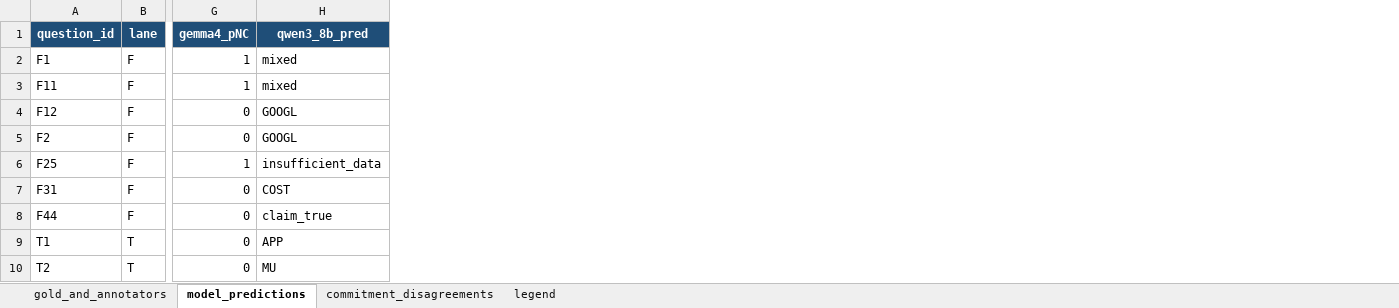
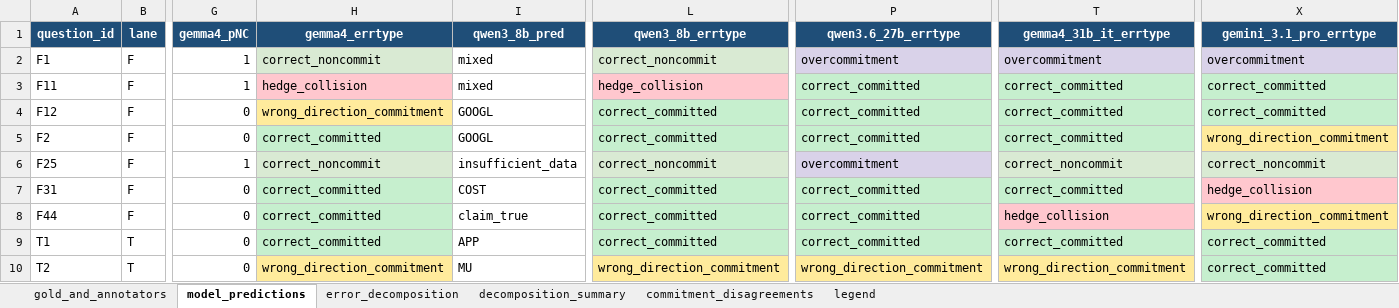
Before and after one commit to ddkxip/fintradebench-eu-au, an Excel workbook: gold_commitment_master_comparison.xlsx, sheet model_predictions, drawn as a sheet; only a part is shown, gaps mark what is left out; values as stored, in another font and other column widths than the file's, no borders; the diff names each change by its address in the sheet, - before the commit and + after, or states it on an @@ line.

```diff
--- a/gold_commitment_master_comparison.xlsx (sheet model_predictions)
+++ b/gold_commitment_master_comparison.xlsx (sheet model_predictions)
+sheet tab: error_decomposition
+sheet tab: decomposition_summary
+column H (gemma4_errtype), rows 2-10: correct_noncommit | hedge_collision | wrong_direction_commitment | correct_committed | correct_noncommit | correct_committed | correct_committed | correct_committed | wrong_direction_commitment
+column L (qwen3_8b_errtype), rows 2-10: correct_noncommit | hedge_collision | correct_committed | correct_committed | correct_noncommit | correct_committed | correct_committed | correct_committed | wrong_direction_commitment
+column P (qwen3.6_27b_errtype), rows 2-10: overcommitment | correct_committed | correct_committed | correct_committed | overcommitment | correct_committed | correct_committed | correct_committed | wrong_direction_commitment
+column T (gemma4_31b_it_errtype), rows 2-10: overcommitment | correct_committed | correct_committed | correct_committed | correct_noncommit | correct_committed | hedge_collision | correct_committed | wrong_direction_commitment
+column X (gemini_3.1_pro_errtype), rows 2-10: overcommitment | correct_committed | correct_committed | wrong_direction_commitment | correct_noncommit | hedge_collision | wrong_direction_commitment | correct_committed | correct_committed
```
Also changed, not shown: sheet legend, 1 other file.
